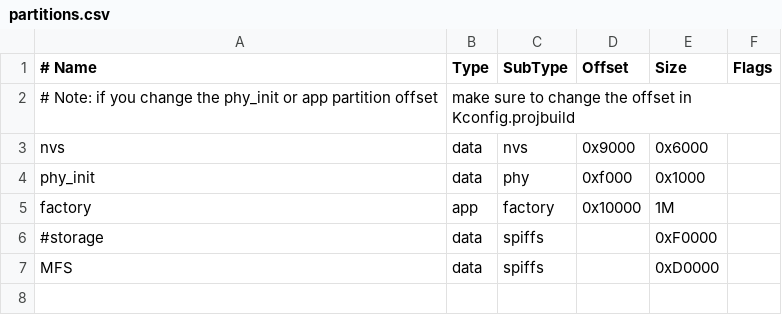
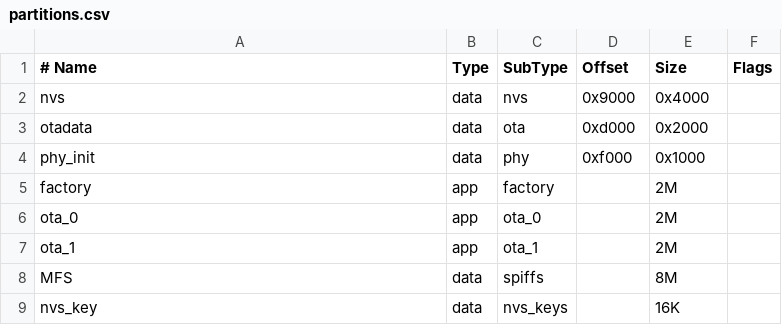
Before and after one commit to zzhhao2008/smartclock_touch, a CSV file: TOUCH-IDF/partitions.csv, drawn as a sheet.

```diff
--- a/TOUCH-IDF/partitions.csv
+++ b/TOUCH-IDF/partitions.csv
@@ -1,7 +1,9 @@
 # Name,   Type, SubType, Offset,  Size, Flags
-# Note: if you change the phy_init or app partition offset, make sure to change the offset in Kconfig.projbuild
-nvs,      data, nvs,     0x9000,  0x6000,
+nvs,      data, nvs,     0x9000,  0x4000,
+otadata,  data, ota,     0xd000,  0x2000,
 phy_init, data, phy,     0xf000,  0x1000,
-factory,  app,  factory, 0x10000, 1M,
-#storage,  data, spiffs,        , 0xF0000,
-MFS,  data, spiffs,        , 0xD0000,
+factory,  app,  factory, ,  2M,
+ota_0,    app,  ota_0,   , 2M,
+ota_1,    app,  ota_1,   , 2M,
+MFS,     data,  spiffs,  ,  8M,
+nvs_key,  data, nvs_keys, , 16K,
```
Also changed, not shown: 2 other files.
